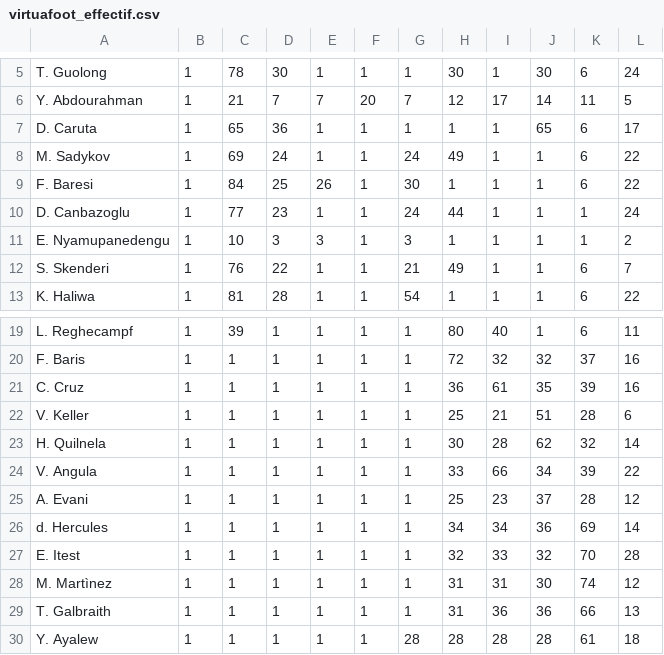
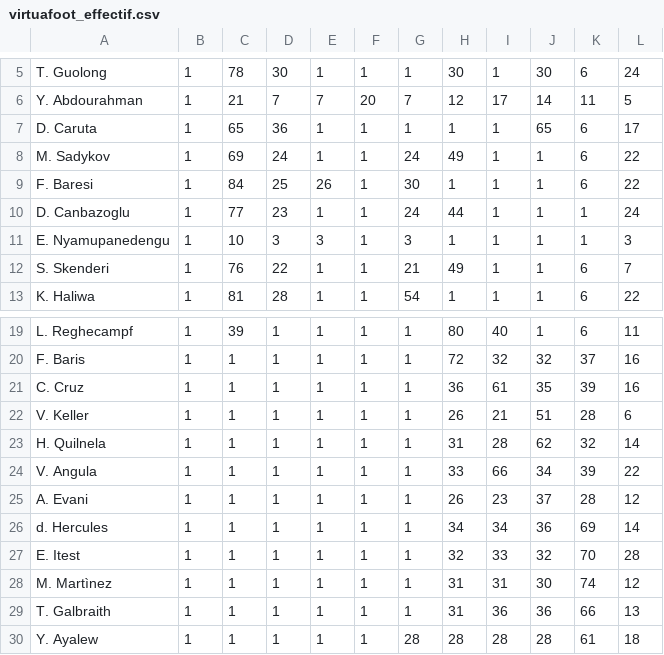
Before and after one commit to u0876575598-ux/virtua-foot-effectif, a CSV file: virtuafoot_effectif.csv, drawn as a sheet; only a part is shown, gaps mark what is left out.

```diff
--- a/virtuafoot_effectif.csv
+++ b/virtuafoot_effectif.csv
@@ -10,3 +10,3 @@ F. Baresi,1,84,25,26,1,30,1,1,1,6,22
 D. Canbazoglu,1,77,23,1,1,24,44,1,1,1,24
-E. Nyamupanedengu,1,10,3,3,1,3,1,1,1,1,2
+E. Nyamupanedengu,1,10,3,3,1,3,1,1,1,1,3
 S. Skenderi,1,76,22,1,1,21,49,1,1,6,7
@@ -21,6 +21,6 @@ F. Baris,1,1,1,1,1,1,72,32,32,37,16
 C. Cruz,1,1,1,1,1,1,36,61,35,39,16
-V. Keller,1,1,1,1,1,1,25,21,51,28,6
-H. Quilnela,1,1,1,1,1,1,30,28,62,32,14
+V. Keller,1,1,1,1,1,1,26,21,51,28,6
+H. Quilnela,1,1,1,1,1,1,31,28,62,32,14
 V. Angula,1,1,1,1,1,1,33,66,34,39,22
-A. Evani,1,1,1,1,1,1,25,23,37,28,12
+A. Evani,1,1,1,1,1,1,26,23,37,28,12
 d. Hercules,1,1,1,1,1,1,34,34,36,69,14
```
